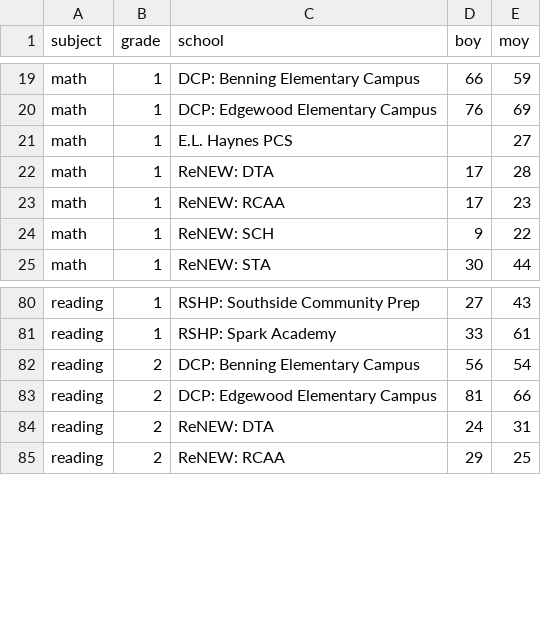
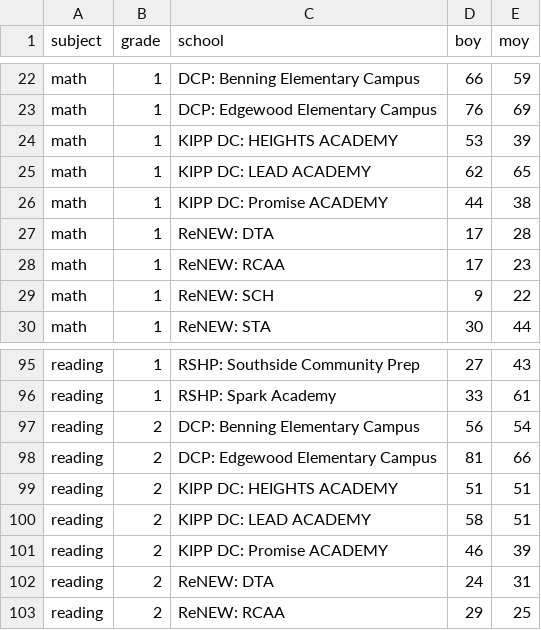
Before and after one commit to amcox/nsvf-map, a CSV file: Data/all map percs.csv (was Python/Data/all map percs.csv), drawn as a sheet; only a part is shown, gaps mark what is left out; the diff covers the shown part only.

Commit message:
cleaned up python method, added renaming for new schools

```diff
--- a/Python/Data/all map percs.csv
+++ b/Data/all map percs.csv
@@ -20,3 +23,5 @@
 "math",1,"DCP: Edgewood Elementary Campus",76,69
-"math",1,"E.L. Haynes PCS",,27
+"math",1,"KIPP DC: HEIGHTS ACADEMY",53,39
+"math",1,"KIPP DC: LEAD ACADEMY",62,65
+"math",1,"KIPP DC: Promise ACADEMY",44,38
 "math",1,"ReNEW: DTA",17,28
@@ -83,2 +98,5 @@
 "reading",2,"DCP: Edgewood Elementary Campus",81,66
+"reading",2,"KIPP DC: HEIGHTS ACADEMY",51,51
+"reading",2,"KIPP DC: LEAD ACADEMY",58,51
+"reading",2,"KIPP DC: Promise ACADEMY",46,39
 "reading",2,"ReNEW: DTA",24,31
```
Also changed, not shown: 14 added rows and 1 removed row elsewhere in this file, 9 other files.
